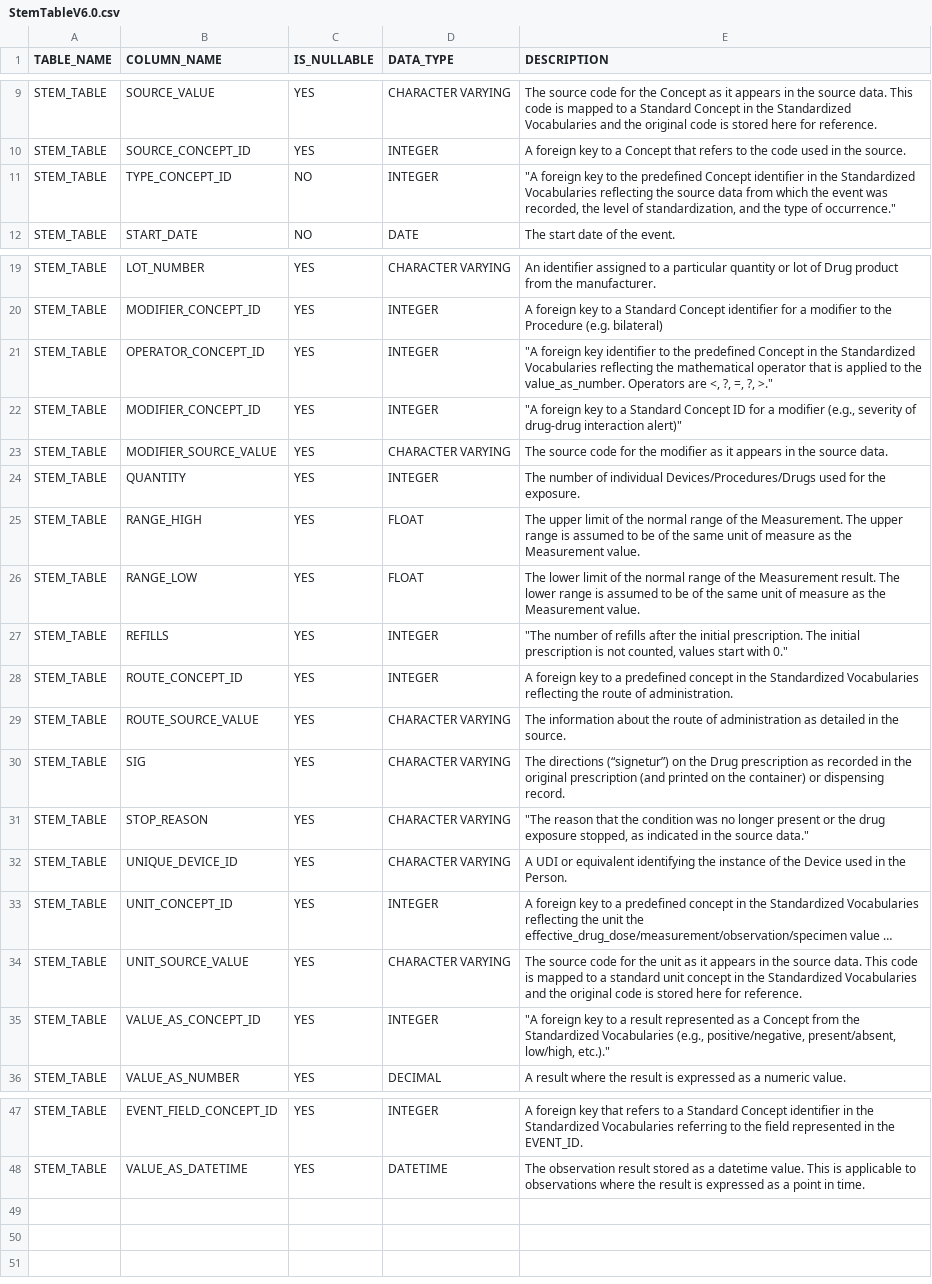
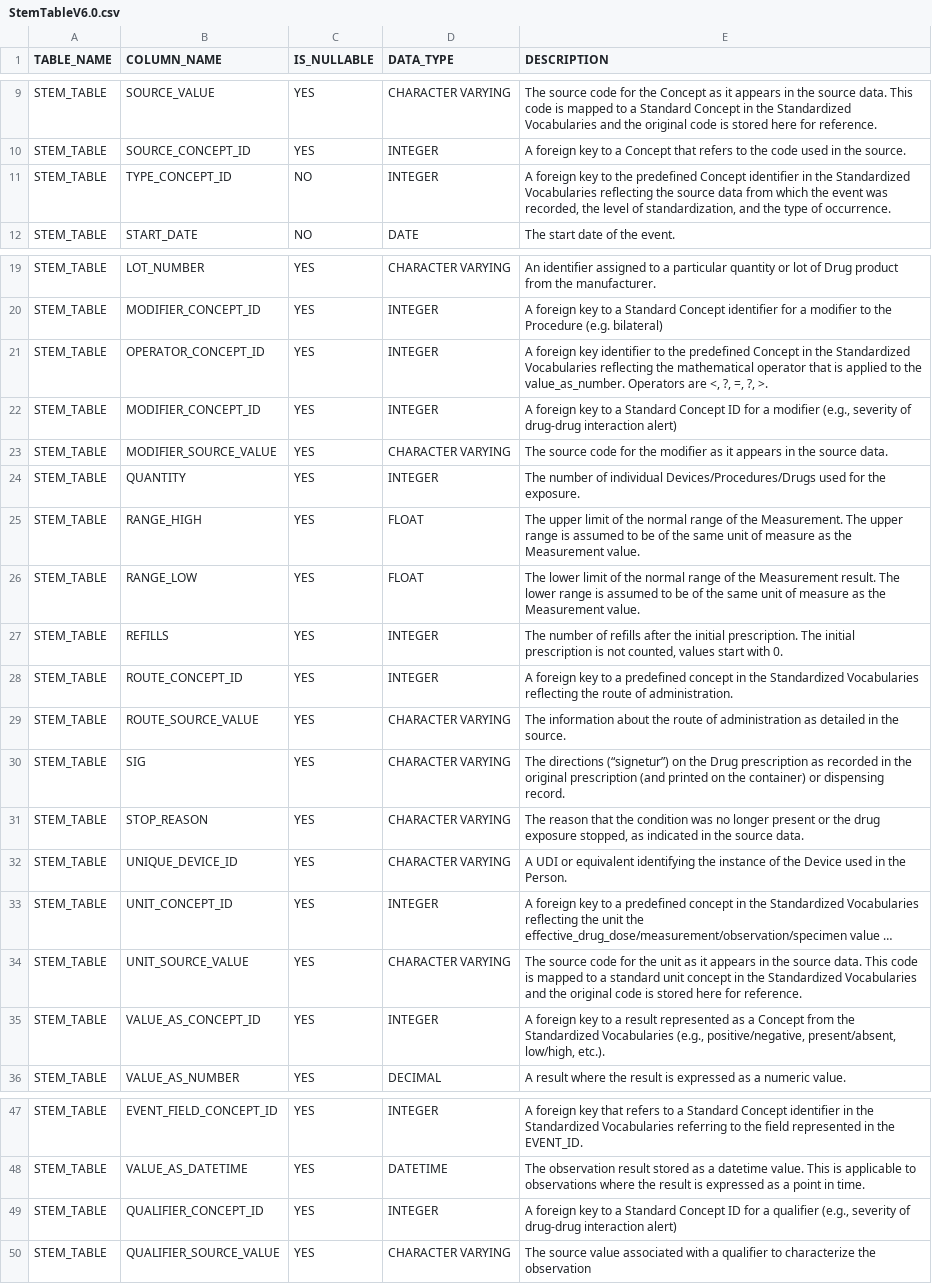
Before and after one commit to OHDSI/WhiteRabbit, a CSV file: rabbitinahat/src/main/resources/org/ohdsi/rabbitInAHat/dataModel/StemTableV6.0.csv, drawn as a sheet; only a part is shown, gaps mark what is left out; long unchanged cells end in …; the diff names each change by its address in the sheet, - before the commit and + after, or states it on an @@ line.

Commit message:
Adding missing fields to stem table definitions for CDM v5.3.1 and v6.0.0. Should prevent #155

```diff
--- a/rabbitinahat/src/main/resources/org/ohdsi/rabbitInAHat/dataModel/StemTableV6.0.csv
+++ b/rabbitinahat/src/main/resources/org/ohdsi/rabbitInAHat/dataModel/StemTableV6.0.csv
-E11 (DESCRIPTION): "A foreign key to the predefined Concept identifier in the Standardized Vocabularies reflecting the source data from which the event was recorded, the level of standardization, and the type of occurrence."
+E11 (DESCRIPTION): A foreign key to the predefined Concept identifier in the Standardized Vocabularies reflecting the source data from which the event was recorded, the level of standardization, and the type of occurrence.
-E21 (DESCRIPTION): "A foreign key identifier to the predefined Concept in the Standardized Vocabularies reflecting the mathematical operator that is applied to the value_as_number. Operators are <, ?, =, ?, >."
+E21 (DESCRIPTION): A foreign key identifier to the predefined Concept in the Standardized Vocabularies reflecting the mathematical operator that is applied to the value_as_number. Operators are <, ?, =, ?, >.
-E22 (DESCRIPTION): "A foreign key to a Standard Concept ID for a modifier (e.g., severity of drug-drug interaction alert)"
+E22 (DESCRIPTION): A foreign key to a Standard Concept ID for a modifier (e.g., severity of drug-drug interaction alert)
-E27 (DESCRIPTION): "The number of refills after the initial prescription. The initial prescription is not counted, values start with 0."
+E27 (DESCRIPTION): The number of refills after the initial prescription. The initial prescription is not counted, values start with 0.
-E31 (DESCRIPTION): "The reason that the condition was no longer present or the drug exposure stopped, as indicated in the source data."
+E31 (DESCRIPTION): The reason that the condition was no longer present or the drug exposure stopped, as indicated in the source data.
-E35 (DESCRIPTION): "A foreign key to a result represented as a Concept from the Standardized Vocabularies (e.g., positive/negative, present/absent, low/high, etc.)."
+E35 (DESCRIPTION): A foreign key to a result represented as a Concept from the Standardized Vocabularies (e.g., positive/negative, present/absent, low/high, etc.).
+row 49: STEM_TABLE | QUALIFIER_CONCEPT_ID | YES | INTEGER | A foreign key to a Standard Concept ID for a qualifier (e.g., severity of drug-drug interaction alert)
+row 50: STEM_TABLE | QUALIFIER_SOURCE_VALUE | YES | CHARACTER VARYING | The source value associated with a qualifier to characterize the observation
```
Also changed, not shown: rabbitinahat/src/main/resources/org/ohdsi/rabbitInAHat/dataModel/StemTableV5.3.1.csv.
